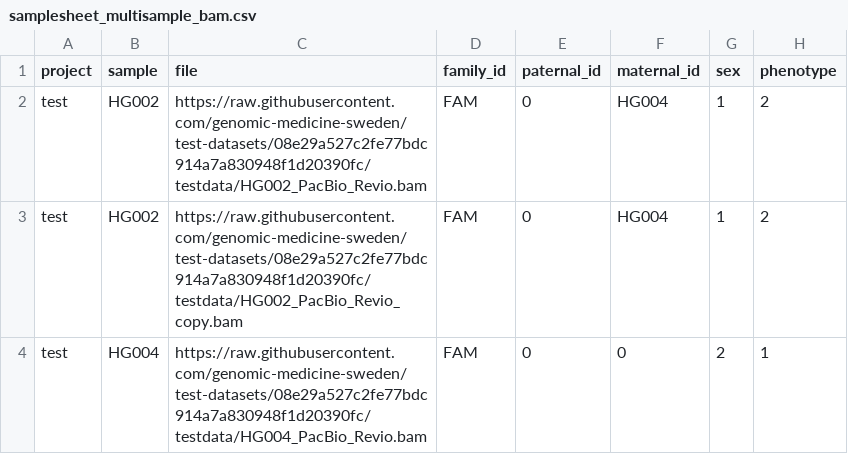
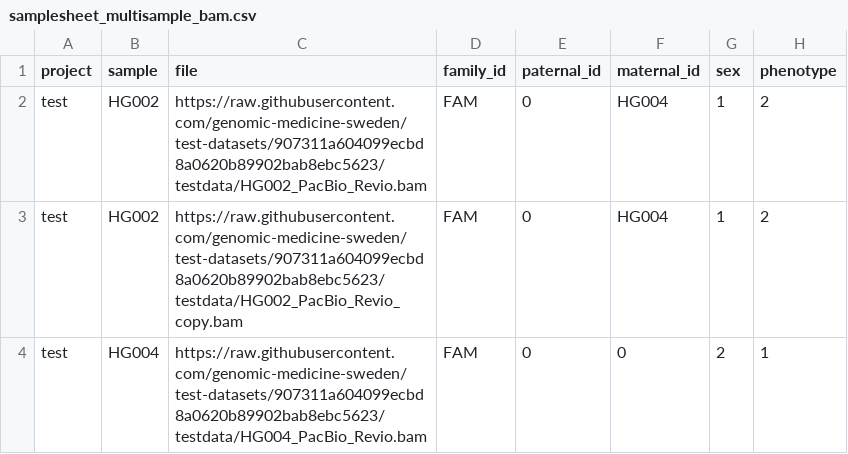
Before and after one commit to genomic-medicine-sweden/nallo, a CSV file: assets/samplesheet_multisample_bam.csv, drawn as a sheet.

```diff
--- a/assets/samplesheet_multisample_bam.csv
+++ b/assets/samplesheet_multisample_bam.csv
@@ -1,4 +1,4 @@
 project,sample,file,family_id,paternal_id,maternal_id,sex,phenotype
-test,HG002,https://raw.githubusercontent.com/genomic-medicine-sweden/test-datasets/08e29a527c2fe77bdc914a7a830948f1d20390fc/testdata/HG002_PacBio_Revio.bam,FAM,0,HG004,1,2
-test,HG002,https://raw.githubusercontent.com/genomic-medicine-sweden/test-datasets/08e29a527c2fe77bdc914a7a830948f1d20390fc/testdata/HG002_PacBio_Revio_copy.bam,FAM,0,HG004,1,2
-test,HG004,https://raw.githubusercontent.com/genomic-medicine-sweden/test-datasets/08e29a527c2fe77bdc914a7a830948f1d20390fc/testdata/HG004_PacBio_Revio.bam,FAM,0,0,2,1
+test,HG002,https://raw.githubusercontent.com/genomic-medicine-sweden/test-datasets/907311a604099ecbd8a0620b89902bab8ebc5623/testdata/HG002_PacBio_Revio.bam,FAM,0,HG004,1,2
+test,HG002,https://raw.githubusercontent.com/genomic-medicine-sweden/test-datasets/907311a604099ecbd8a0620b89902bab8ebc5623/testdata/HG002_PacBio_Revio_copy.bam,FAM,0,HG004,1,2
+test,HG004,https://raw.githubusercontent.com/genomic-medicine-sweden/test-datasets/907311a604099ecbd8a0620b89902bab8ebc5623/testdata/HG004_PacBio_Revio.bam,FAM,0,0,2,1
```
Also changed, not shown: assets/echtvar_snv_databases.csv, assets/samplesheet.csv, 15 other files.
